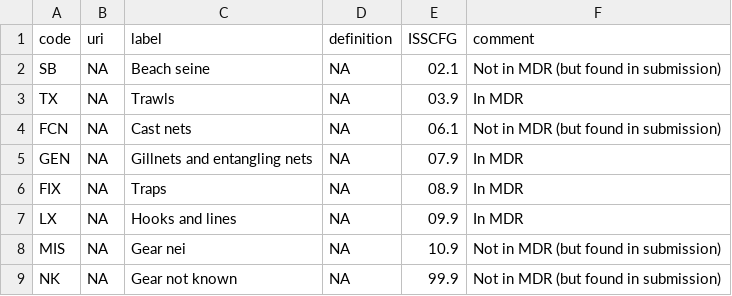
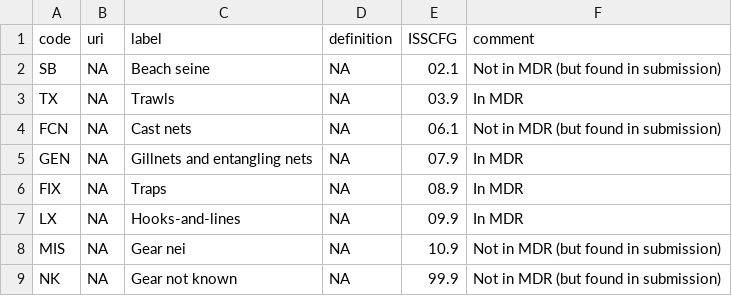
Before and after one commit to fdiwg/fdi-codelists, a CSV file: regional/recofi/cl_gear_type.csv, drawn as a sheet.

Commit message:
Update cl_gear_type.csv
Add "-" in the label "Hooks and lines" -> "Hooks-and-lines"

```diff
--- a/regional/recofi/cl_gear_type.csv
+++ b/regional/recofi/cl_gear_type.csv
@@ -6,3 +6,3 @@ GEN,NA,Gillnets and entangling nets,NA,07.9,In MDR
 FIX,NA,Traps,NA,08.9,In MDR
-LX,NA,Hooks and lines,NA,09.9,In MDR
+LX,NA,Hooks-and-lines,NA,09.9,In MDR
 MIS,NA,Gear nei,NA,10.9,Not in MDR (but found in submission)
```
